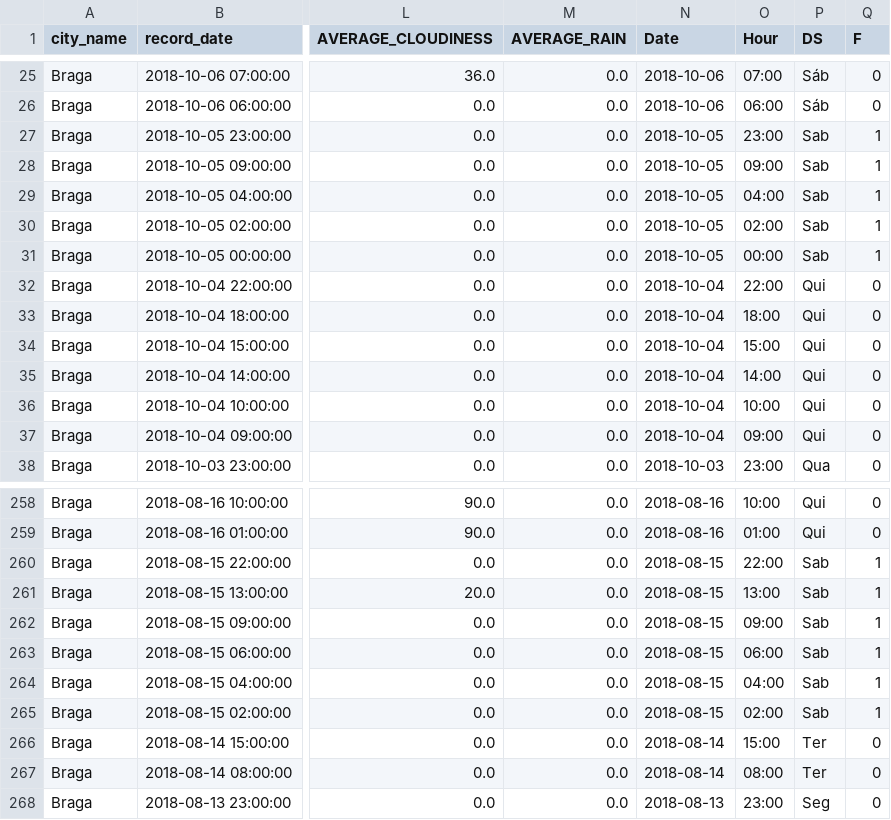
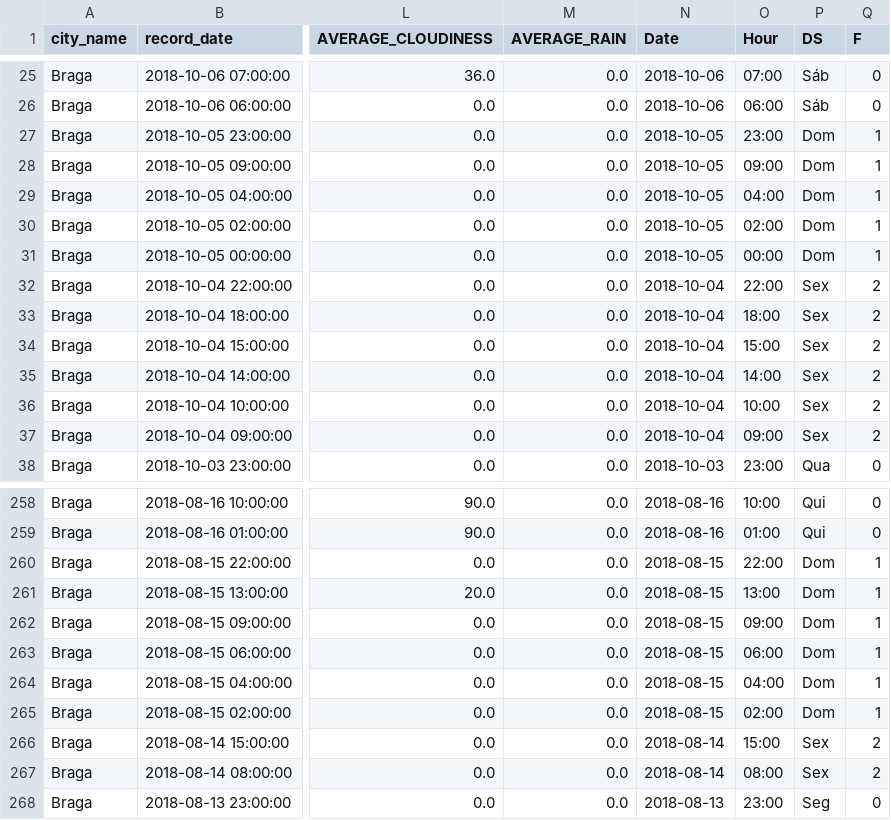
Before and after one commit to avdcc/SBS, a CSV file: tp2/res/tudoTeste.csv, drawn as a sheet; only a part is shown, gaps mark what is left out; the diff names each change by its address in the sheet, - before the commit and + after, or states it on an @@ line.

```diff
--- a/tp2/res/tudoTeste.csv
+++ b/tp2/res/tudoTeste.csv
-P27:P31 (DS): Sab
+P27:P31 (DS): Dom
-P32:P37 (DS): Qui
+P32:P37 (DS): Sex
-Q32:Q37 (F): 0
+Q32:Q37 (F): 2
-P260:P265 (DS): Sab
+P260:P265 (DS): Dom
-P266:P267 (DS): Ter
+P266:P267 (DS): Sex
-Q266:Q267 (F): 0
+Q266:Q267 (F): 2
```
Also changed, not shown: tp2/calendario.csv, tp2/res/resultado.csv, 3 other files.
